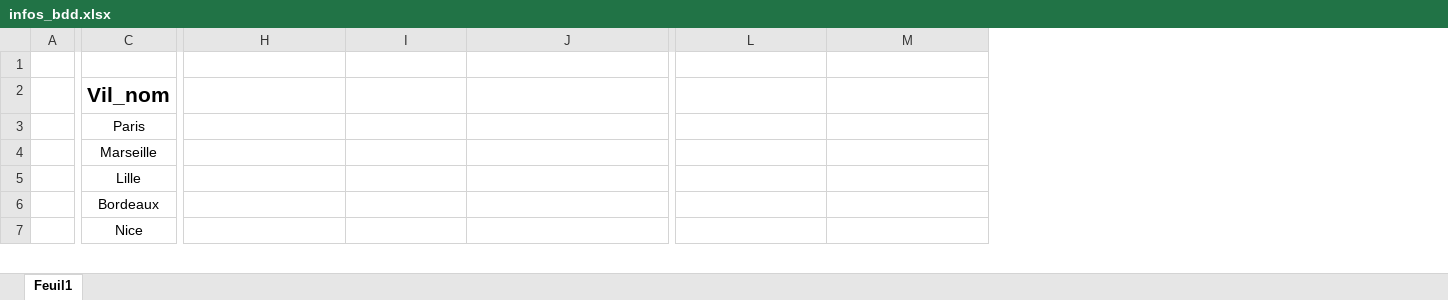
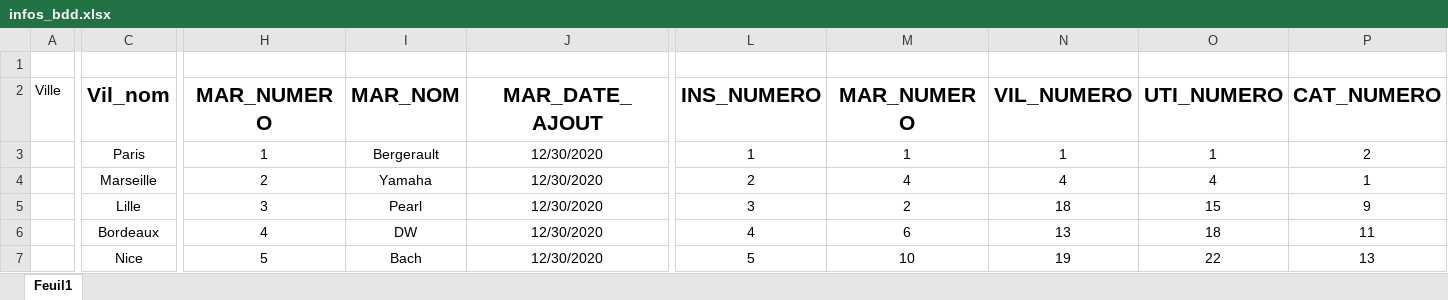
Before and after one commit to kilianpichard/ShareInstru, an Excel workbook: bdd/infos_bdd.xlsx, sheet Feuil1, drawn as a sheet; only a part is shown, gaps mark what is left out; values as stored, in another font and other column widths than the file's, no borders; removed rows and columns are numbered as before the commit, all else as after; the diff covers the shown part only; the diff names each change by its address in the sheet, - before the commit and + after, or states it on an @@ line.

Commit message:
ajout des nouvelles infos insérées dans la base

```diff
--- a/bdd/infos_bdd.xlsx (sheet Feuil1)
+++ b/bdd/infos_bdd.xlsx (sheet Feuil1)
-column A, empty
+column A (Ville), empty
+column N (VIL_NUMERO), rows 3-7: 1 | 4 | 18 | 13 | 19
+column O (UTI_NUMERO), rows 3-7: 1 | 4 | 15 | 18 | 22
+column P (CAT_NUMERO), rows 3-7: 2 | 1 | 9 | 11 | 13
-H2: (empty)
+H2: MAR_NUMERO
-I2: (empty)
+I2: MAR_NOM
-J2: (empty)
+J2: MAR_DATE_AJOUT
-L2: (empty)
+L2: INS_NUMERO
-M2: (empty)
+M2: MAR_NUMERO
-H3 (MAR_NUMERO): (empty)
+H3 (MAR_NUMERO): 1
-I3 (MAR_NOM): (empty)
+I3 (MAR_NOM): Bergerault
-J3:J7 (MAR_DATE_AJOUT): (empty)
+J3:J7 (MAR_DATE_AJOUT): 12/30/2020
-L3 (INS_NUMERO): (empty)
+L3 (INS_NUMERO): 1
-M3 (MAR_NUMERO): (empty)
+M3 (MAR_NUMERO): 1
-H4 (MAR_NUMERO): (empty)
+H4 (MAR_NUMERO): 2
-I4 (MAR_NOM): (empty)
+I4 (MAR_NOM): Yamaha
-L4 (INS_NUMERO): (empty)
+L4 (INS_NUMERO): 2
-M4 (MAR_NUMERO): (empty)
+M4 (MAR_NUMERO): 4
-H5 (MAR_NUMERO): (empty)
+H5 (MAR_NUMERO): 3
-I5 (MAR_NOM): (empty)
+I5 (MAR_NOM): Pearl
-L5 (INS_NUMERO): (empty)
+L5 (INS_NUMERO): 3
-M5 (MAR_NUMERO): (empty)
+M5 (MAR_NUMERO): 2
-H6 (MAR_NUMERO): (empty)
+H6 (MAR_NUMERO): 4
-I6 (MAR_NOM): (empty)
+I6 (MAR_NOM): DW
-L6 (INS_NUMERO): (empty)
+L6 (INS_NUMERO): 4
-M6 (MAR_NUMERO): (empty)
+M6 (MAR_NUMERO): 6
-H7 (MAR_NUMERO): (empty)
+H7 (MAR_NUMERO): 5
-I7 (MAR_NOM): (empty)
+I7 (MAR_NOM): Bach
-L7 (INS_NUMERO): (empty)
+L7 (INS_NUMERO): 5
-M7 (MAR_NUMERO): (empty)
+M7 (MAR_NUMERO): 10
```
Also changed, not shown: 6 added columns and 28 edited cells elsewhere in this sheet.
